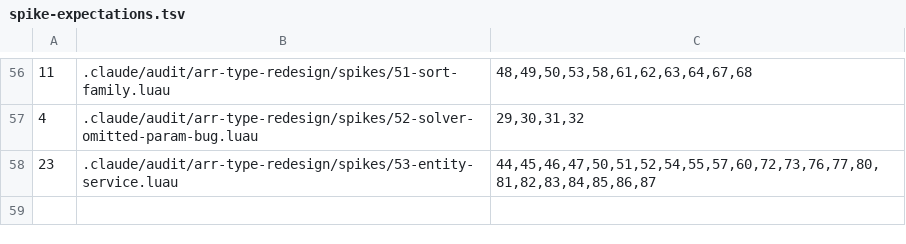
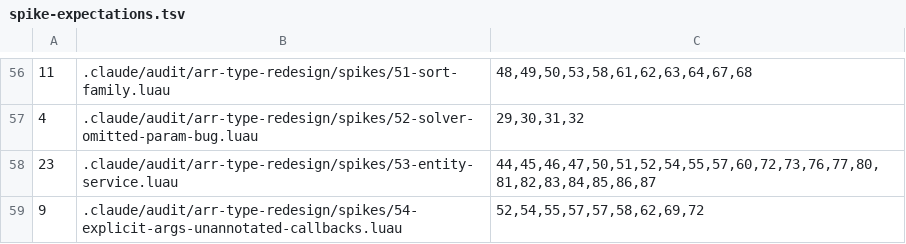
Before and after one commit to qwreey-bot/stl-luau, a TSV file: scripts/spike-expectations.tsv, drawn as a sheet; only a part is shown, gaps mark what is left out; the diff names each change by its address in the sheet, - before the commit and + after, or states it on an @@ line.

Commit message:
typing-limits 정정 — 명시적 타입 인자는 콜백 파라미터 주석도 없앤다(spikes/54)
quad 탐사(조사 B)가 찾고 직접 재확인: `Arr.Map<<number>>(a, function(v) return v * 2 end)`
가 0건입니다. 예전 "f<<T>> 는 콜백 주석 요구를 안 없앤다" 는 콜론 시절
(`nums:Map<<number>>(…)`) 실측이었고 M0 뒤 네임스페이스 호출에서는 풀립니다.

- spikes/54 (9건): POS 일곱(Map/Filter/Find/Sort/Fold, 분기 반환은 <<T, G?>>),
  NEG 셋 — v 가 정말 number(v.foo), 결과 타입이 반환에서 추론, 구멍이면 number?
  (한 식에 여럿이라 6건). LIMIT 둘 — 타입 인자 없는 맨 람다, 분기마다 다른 반환이
  첫 return 으로 굳음. 솔버가 나아지면 LIMIT 이 사라져 게이트가 알림.
- typing-limits: 절 정정 + "분기 반환" 새 절 + 업스트림 #2168 링크.
- conventions·todos 의 같은 서술 정정.

Co-Authored-By: qwreey (Opus 5.5) <me@qwreey.moe>

```diff
--- a/scripts/spike-expectations.tsv
+++ b/scripts/spike-expectations.tsv
+row 59: 9 | .claude/audit/arr-type-redesign/spikes/54-explicit-args-unannotated-callbacks.luau | 52,54,55,57,57,58,62,69,72
```
Also changed, not shown: 4 other files.
